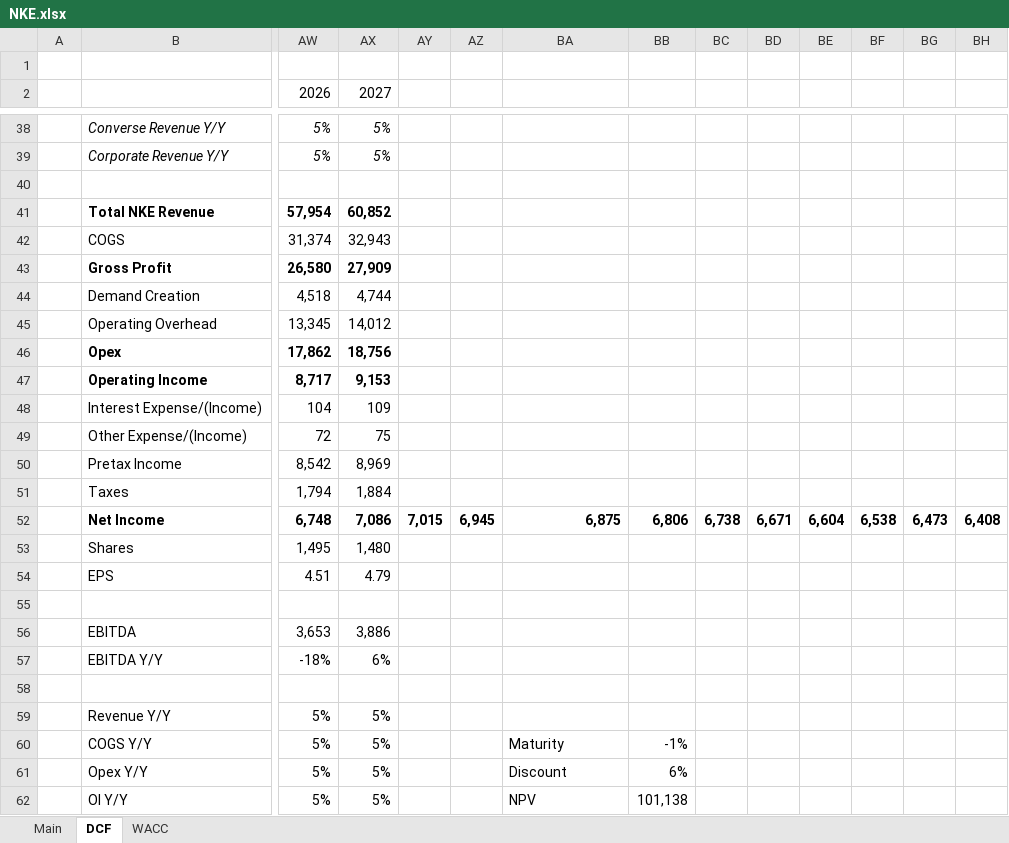
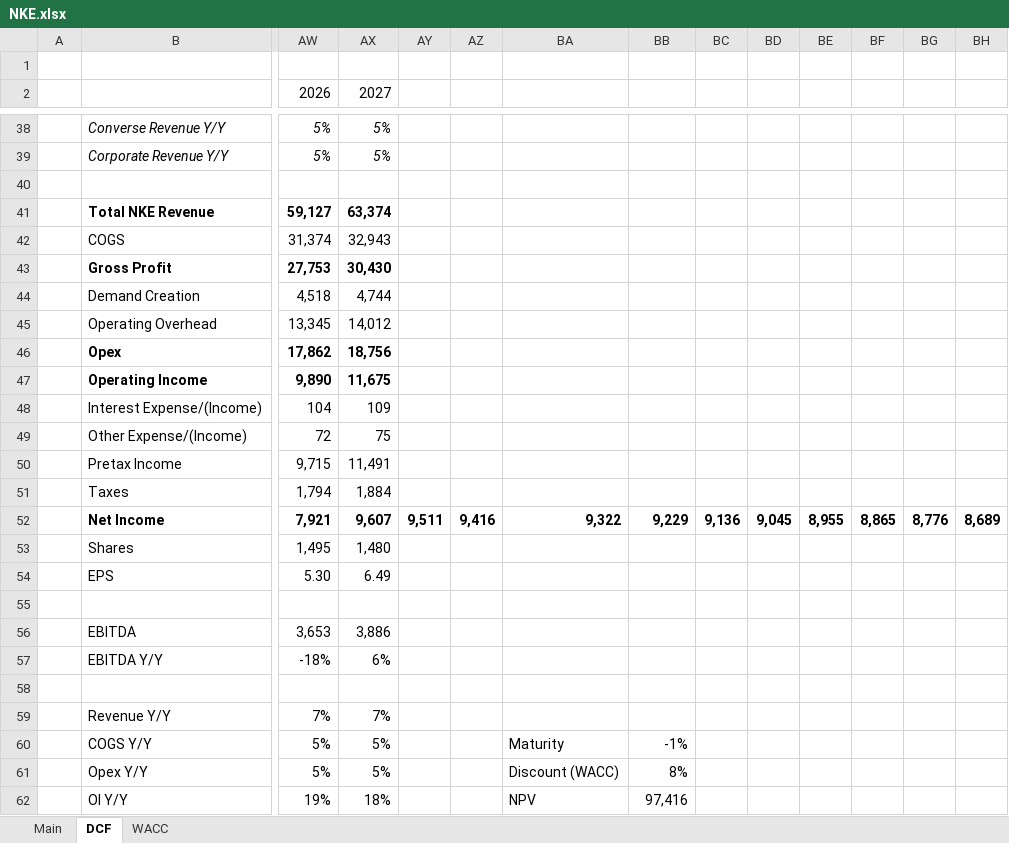
Before and after one commit to billysheldon/models, an Excel workbook: NKE.xlsx, sheet DCF, drawn as a sheet; only a part is shown, gaps mark what is left out; values as stored, in another font and other column widths than the file's, no borders; charts and pictures and conditional formats not drawn; the diff covers the shown part only; the diff names each change by its address in the sheet, - before the commit and + after, or states it on an @@ line.

Commit message:
updated 2Q24

```diff
--- a/NKE.xlsx (sheet DCF)
+++ b/NKE.xlsx (sheet DCF)
-AW41 (2026): 57,954
+AW41 (2026): 59,127
-AX41 (2027): 60,852
+AX41 (2027): 63,374
-AW43 (2026): 26,580
+AW43 (2026): 27,753
-AX43 (2027): 27,909
+AX43 (2027): 30,430
-AW47 (2026): 8,717
+AW47 (2026): 9,890
-AX47 (2027): 9,153
+AX47 (2027): 11,675
-AW50 (2026): 8,542
+AW50 (2026): 9,715
-AX50 (2027): 8,969
+AX50 (2027): 11,491
-AW52 (2026): 6,748
+AW52 (2026): 7,921
-AX52 (2027): 7,086
+AX52 (2027): 9,607
-AY52: 7,015
+AY52: 9,511
-AZ52: 6,945
+AZ52: 9,416
-BA52: 6,875
+BA52: 9,322
-BB52: 6,806
+BB52: 9,229
-BC52: 6,738
+BC52: 9,136
-BD52: 6,671
+BD52: 9,045
-BE52: 6,604
+BE52: 8,955
-BF52: 6,538
+BF52: 8,865
-BG52: 6,473
+BG52: 8,776
-BH52: 6,408
+BH52: 8,689
-AW54 (2026): 4.51
+AW54 (2026): 5.30
-AX54 (2027): 4.79
+AX54 (2027): 6.49
-AW59 (2026): 5%
+AW59 (2026): 7%
-AX59 (2027): 5%
+AX59 (2027): 7%
-BA61: Discount
+BA61: Discount (WACC)
-BB61: 6%
+BB61: 8%
-AW62 (2026): 5%
+AW62 (2026): 19%
-AX62 (2027): 5%
+AX62 (2027): 18%
-BB62: 101,138
+BB62: 97,416
```
Also changed, not shown: 358 edited cells elsewhere in this sheet, sheet WACC, sheet Main, formulas that keep their value.
